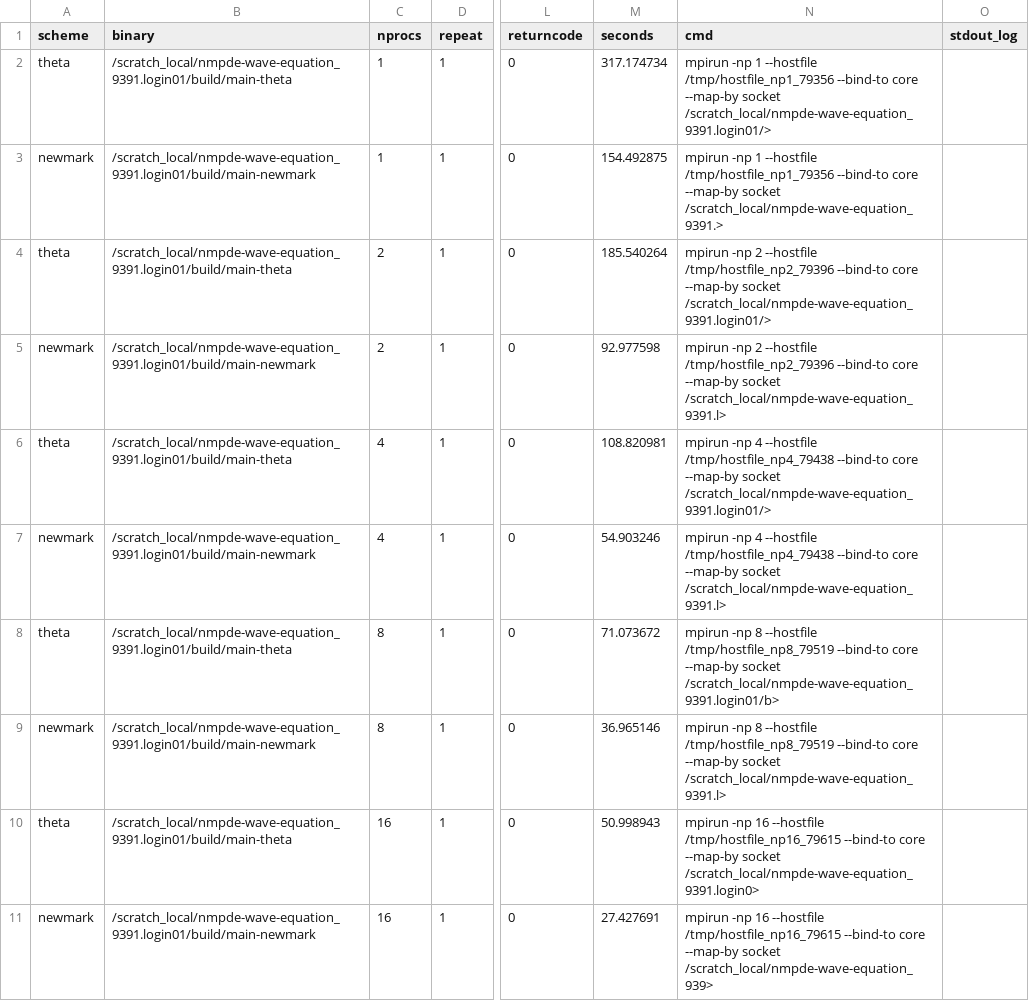
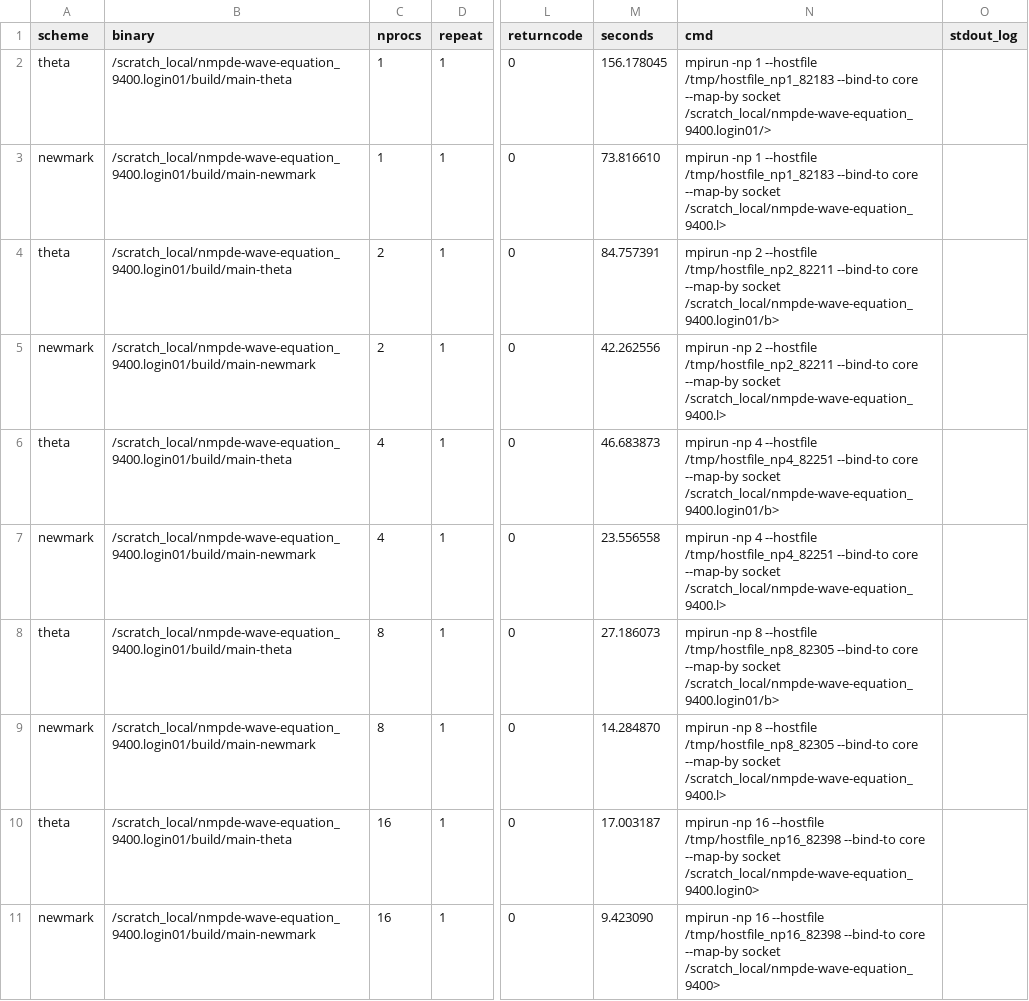
Before and after one commit to AlessandroGhiotto/nmpde-wave-equation, a CSV file: analysis/scalability-results-cluster-4.csv, drawn as a sheet; only a part is shown, gaps mark what is left out; the diff names each change by its address in the sheet, - before the commit and + after, or states it on an @@ line.

Commit message:
updated scalability test with also BE, FE, CTD

```diff
--- a/analysis/scalability-results-cluster-4.csv
+++ b/analysis/scalability-results-cluster-4.csv
-B2 (binary): /scratch_local/nmpde-wave-equation_9391.login01/build/main-theta
+B2 (binary): /scratch_local/nmpde-wave-equation_9400.login01/build/main-theta
-M2 (seconds): 317.174734
+M2 (seconds): 156.178045
-N2 (cmd): …1 --hostfile /tmp/hostfile_np1_79356 --bind-to core --map-by socket /scratch_local/nmpde-wave-equation_9391.login01/>
+N2 (cmd): …1 --hostfile /tmp/hostfile_np1_82183 --bind-to core --map-by socket /scratch_local/nmpde-wave-equation_9400.login01/>
-B3 (binary): /scratch_local/nmpde-wave-equation_9391.login01/build/main-newmark
+B3 (binary): /scratch_local/nmpde-wave-equation_9400.login01/build/main-newmark
-M3 (seconds): 154.492875
+M3 (seconds): 73.816610
-N3 (cmd): …1 --hostfile /tmp/hostfile_np1_79356 --bind-to core --map-by socket /scratch_local/nmpde-wave-equation_9391.>
+N3 (cmd): …1 --hostfile /tmp/hostfile_np1_82183 --bind-to core --map-by socket /scratch_local/nmpde-wave-equation_9400.l>
-B4 (binary): /scratch_local/nmpde-wave-equation_9391.login01/build/main-theta
+B4 (binary): /scratch_local/nmpde-wave-equation_9400.login01/build/main-theta
-M4 (seconds): 185.540264
+M4 (seconds): 84.757391
-N4 (cmd): …2 --hostfile /tmp/hostfile_np2_79396 --bind-to core --map-by socket /scratch_local/nmpde-wave-equation_9391.login01/>
+N4 (cmd): …2 --hostfile /tmp/hostfile_np2_82211 --bind-to core --map-by socket /scratch_local/nmpde-wave-equation_9400.login01/b>
-B5 (binary): /scratch_local/nmpde-wave-equation_9391.login01/build/main-newmark
+B5 (binary): /scratch_local/nmpde-wave-equation_9400.login01/build/main-newmark
-M5 (seconds): 92.977598
+M5 (seconds): 42.262556
-N5 (cmd): …2 --hostfile /tmp/hostfile_np2_79396 --bind-to core --map-by socket /scratch_local/nmpde-wave-equation_9391.l>
+N5 (cmd): …2 --hostfile /tmp/hostfile_np2_82211 --bind-to core --map-by socket /scratch_local/nmpde-wave-equation_9400.l>
-B6 (binary): /scratch_local/nmpde-wave-equation_9391.login01/build/main-theta
+B6 (binary): /scratch_local/nmpde-wave-equation_9400.login01/build/main-theta
-M6 (seconds): 108.820981
+M6 (seconds): 46.683873
-N6 (cmd): …4 --hostfile /tmp/hostfile_np4_79438 --bind-to core --map-by socket /scratch_local/nmpde-wave-equation_9391.login01/>
+N6 (cmd): …4 --hostfile /tmp/hostfile_np4_82251 --bind-to core --map-by socket /scratch_local/nmpde-wave-equation_9400.login01/b>
-B7 (binary): /scratch_local/nmpde-wave-equation_9391.login01/build/main-newmark
+B7 (binary): /scratch_local/nmpde-wave-equation_9400.login01/build/main-newmark
-M7 (seconds): 54.903246
+M7 (seconds): 23.556558
-N7 (cmd): …4 --hostfile /tmp/hostfile_np4_79438 --bind-to core --map-by socket /scratch_local/nmpde-wave-equation_9391.l>
+N7 (cmd): …4 --hostfile /tmp/hostfile_np4_82251 --bind-to core --map-by socket /scratch_local/nmpde-wave-equation_9400.l>
-B8 (binary): /scratch_local/nmpde-wave-equation_9391.login01/build/main-theta
+B8 (binary): /scratch_local/nmpde-wave-equation_9400.login01/build/main-theta
-M8 (seconds): 71.073672
+M8 (seconds): 27.186073
-N8 (cmd): …8 --hostfile /tmp/hostfile_np8_79519 --bind-to core --map-by socket /scratch_local/nmpde-wave-equation_9391.login01/b>
+N8 (cmd): …8 --hostfile /tmp/hostfile_np8_82305 --bind-to core --map-by socket /scratch_local/nmpde-wave-equation_9400.login01/b>
-B9 (binary): /scratch_local/nmpde-wave-equation_9391.login01/build/main-newmark
+B9 (binary): /scratch_local/nmpde-wave-equation_9400.login01/build/main-newmark
-M9 (seconds): 36.965146
+M9 (seconds): 14.284870
-N9 (cmd): …8 --hostfile /tmp/hostfile_np8_79519 --bind-to core --map-by socket /scratch_local/nmpde-wave-equation_9391.l>
+N9 (cmd): …8 --hostfile /tmp/hostfile_np8_82305 --bind-to core --map-by socket /scratch_local/nmpde-wave-equation_9400.l>
-B10 (binary): /scratch_local/nmpde-wave-equation_9391.login01/build/main-theta
+B10 (binary): /scratch_local/nmpde-wave-equation_9400.login01/build/main-theta
-M10 (seconds): 50.998943
+M10 (seconds): 17.003187
-N10 (cmd): …16 --hostfile /tmp/hostfile_np16_79615 --bind-to core --map-by socket /scratch_local/nmpde-wave-equation_9391.login0>
+N10 (cmd): …16 --hostfile /tmp/hostfile_np16_82398 --bind-to core --map-by socket /scratch_local/nmpde-wave-equation_9400.login0>
-B11 (binary): /scratch_local/nmpde-wave-equation_9391.login01/build/main-newmark
+B11 (binary): /scratch_local/nmpde-wave-equation_9400.login01/build/main-newmark
-M11 (seconds): 27.427691
+M11 (seconds): 9.423090
-N11 (cmd): …16 --hostfile /tmp/hostfile_np16_79615 --bind-to core --map-by socket /scratch_local/nmpde-wave-equation_939>
+N11 (cmd): …16 --hostfile /tmp/hostfile_np16_82398 --bind-to core --map-by socket /scratch_local/nmpde-wave-equation_9400>
```
Also changed, not shown: 7 other files.
